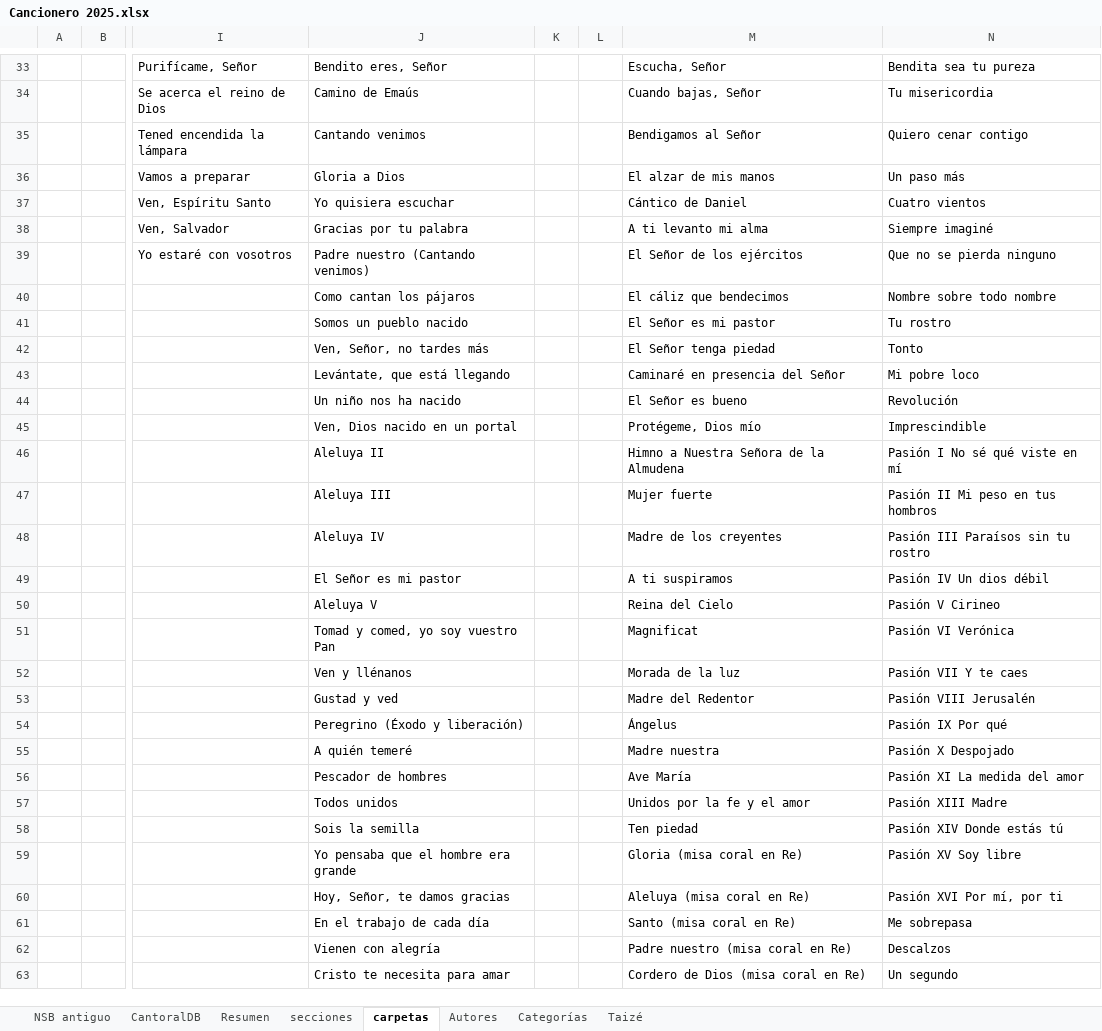
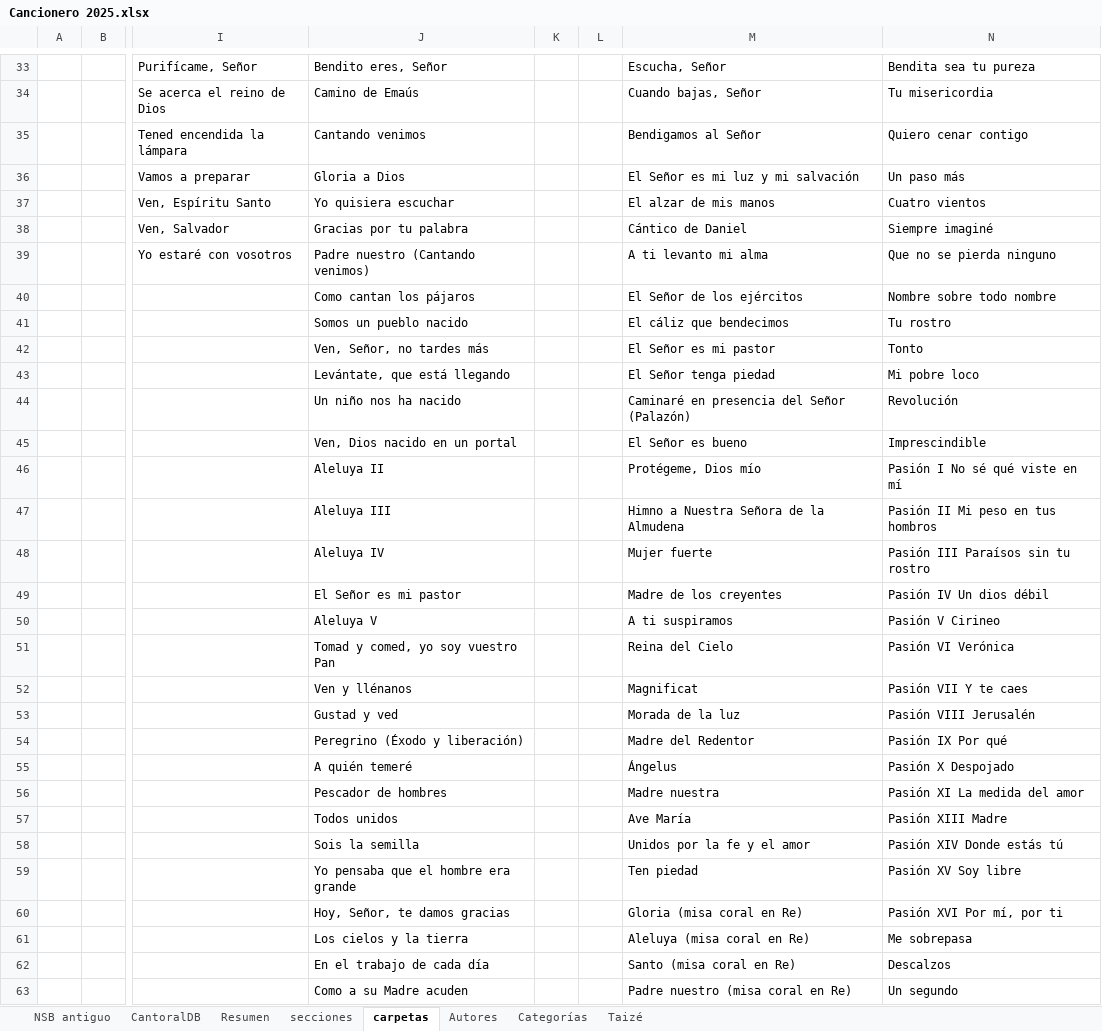
Before and after one commit to JuanjoML1/cantoralNSB, an Excel workbook: ignore/Cancionero 2025.xlsx, sheet carpetas, drawn as a sheet; only a part is shown, gaps mark what is left out; values as stored, in another font and other column widths than the file's, no borders; the diff covers the shown part only; the diff names each change by its address in the sheet, - before the commit and + after, or states it on an @@ line.

Commit message:
botón para cantar

```diff
--- a/ignore/Cancionero 2025.xlsx (sheet carpetas)
+++ b/ignore/Cancionero 2025.xlsx (sheet carpetas)
-M36: El alzar de mis manos
+M36: El Señor es mi luz y mi salvación
-M37: Cántico de Daniel
+M37: El alzar de mis manos
-M38: A ti levanto mi alma
+M38: Cántico de Daniel
-M39: El Señor de los ejércitos
+M39: A ti levanto mi alma
-M40: El cáliz que bendecimos
+M40: El Señor de los ejércitos
-M41: El Señor es mi pastor
+M41: El cáliz que bendecimos
-M42: El Señor tenga piedad
+M42: El Señor es mi pastor
-M43: Caminaré en presencia del Señor
+M43: El Señor tenga piedad
-M44: El Señor es bueno
+M44: Caminaré en presencia del Señor (Palazón)
-M45: Protégeme, Dios mío
+M45: El Señor es bueno
-M46: Himno a Nuestra Señora de la Almudena
+M46: Protégeme, Dios mío
-M47: Mujer fuerte
+M47: Himno a Nuestra Señora de la Almudena
-M48: Madre de los creyentes
+M48: Mujer fuerte
-M49: A ti suspiramos
+M49: Madre de los creyentes
-M50: Reina del Cielo
+M50: A ti suspiramos
-M51: Magnificat
+M51: Reina del Cielo
-M52: Morada de la luz
+M52: Magnificat
-M53: Madre del Redentor
+M53: Morada de la luz
-M54: Ángelus
+M54: Madre del Redentor
-M55: Madre nuestra
+M55: Ángelus
-M56: Ave María
+M56: Madre nuestra
-M57: Unidos por la fe y el amor
+M57: Ave María
-M58: Ten piedad
+M58: Unidos por la fe y el amor
-M59: Gloria (misa coral en Re)
+M59: Ten piedad
-M60: Aleluya (misa coral en Re)
+M60: Gloria (misa coral en Re)
-J61: En el trabajo de cada día
+J61: Los cielos y la tierra
-M61: Santo (misa coral en Re)
+M61: Aleluya (misa coral en Re)
-J62: Vienen con alegría
+J62: En el trabajo de cada día
-M62: Padre nuestro (misa coral en Re)
+M62: Santo (misa coral en Re)
-J63: Cristo te necesita para amar
+J63: Como a su Madre acuden
-M63: Cordero de Dios (misa coral en Re)
+M63: Padre nuestro (misa coral en Re)
```
Also changed, not shown: 201 edited cells elsewhere in this sheet, sheet secciones, sheet CantoralDB, sheet Resumen, sheet NSB antiguo, hidden cells, 22 other files.
